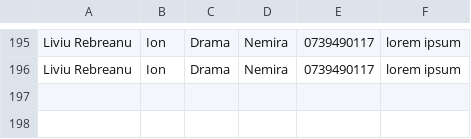
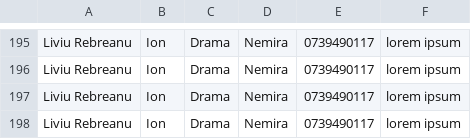
Before and after one commit to valentintutunaru/LibraryManagement, a CSV file: onlineBooks_database.csv, drawn as a sheet; only a part is shown, gaps mark what is left out; the diff names each change by its address in the sheet, - before the commit and + after, or states it on an @@ line.

Commit message:
database and stock.csv and manager menu class

```diff
--- a/onlineBooks_database.csv
+++ b/onlineBooks_database.csv
+row 197: Liviu Rebreanu | Ion | Drama | Nemira | 0739490117 | lorem ipsum
+row 198: Liviu Rebreanu | Ion | Drama | Nemira | 0739490117 | lorem ipsum
```
Also changed, not shown: stock_database.csv, 1 other file.
